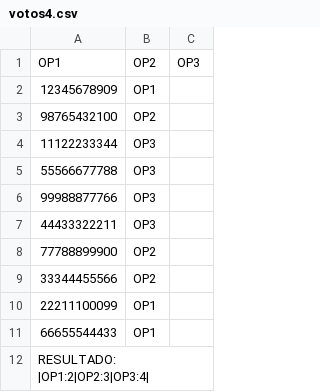
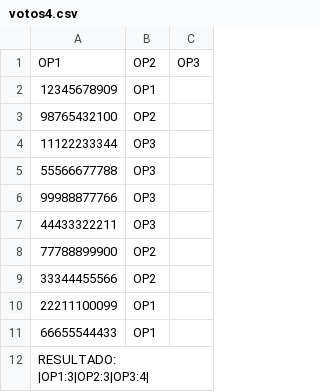
Before and after one commit to pedrorocha01/blockchain-project, a CSV file: src/files/votos4.csv, drawn as a sheet.

```diff
--- a/src/files/votos4.csv
+++ b/src/files/votos4.csv
@@ -11,2 +11,2 @@ OP1;OP2;OP3
 66655544433;OP1
-RESULTADO: |OP1:2|OP2:3|OP3:4|
+RESULTADO: |OP1:3|OP2:3|OP3:4|
```
Also changed, not shown: src/files/votos2.csv, src/files/votos3.csv, 11 other files.
